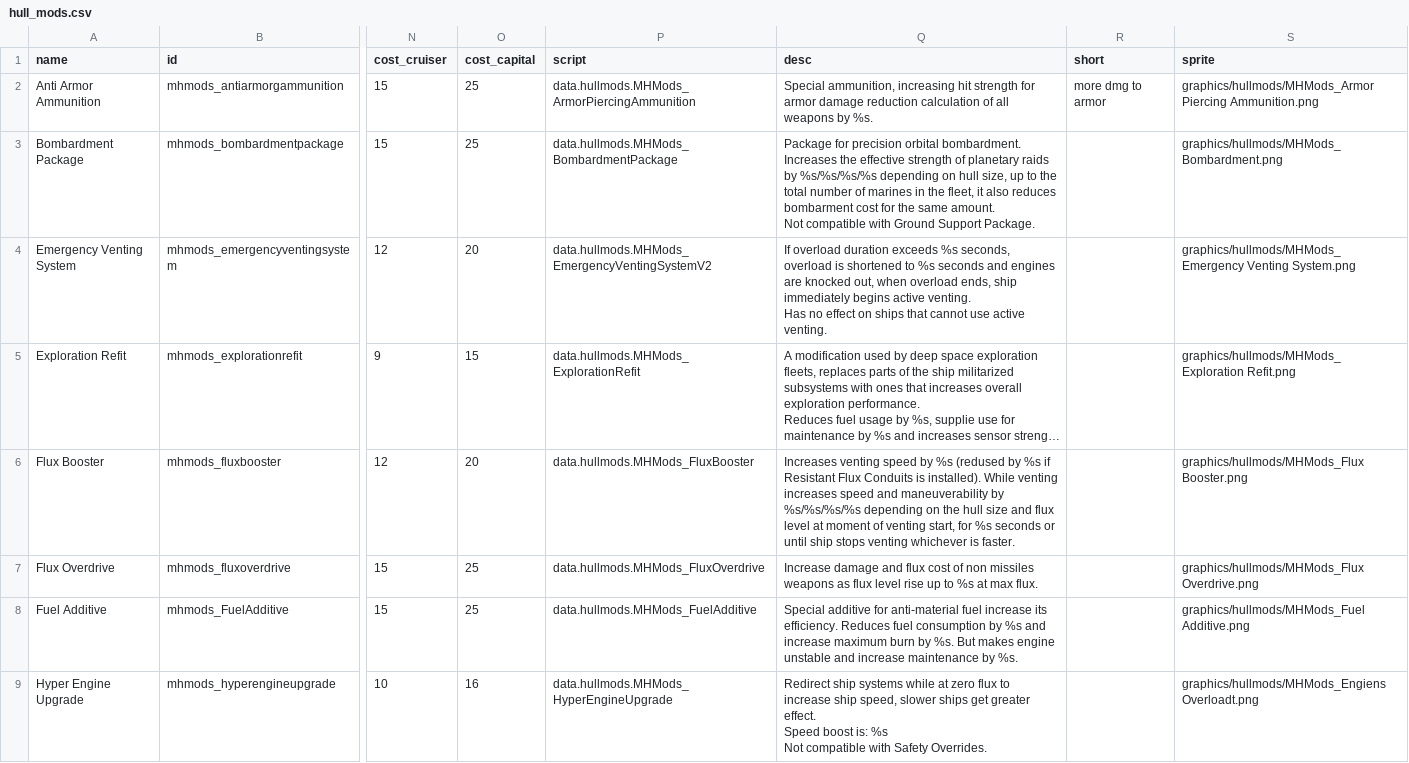
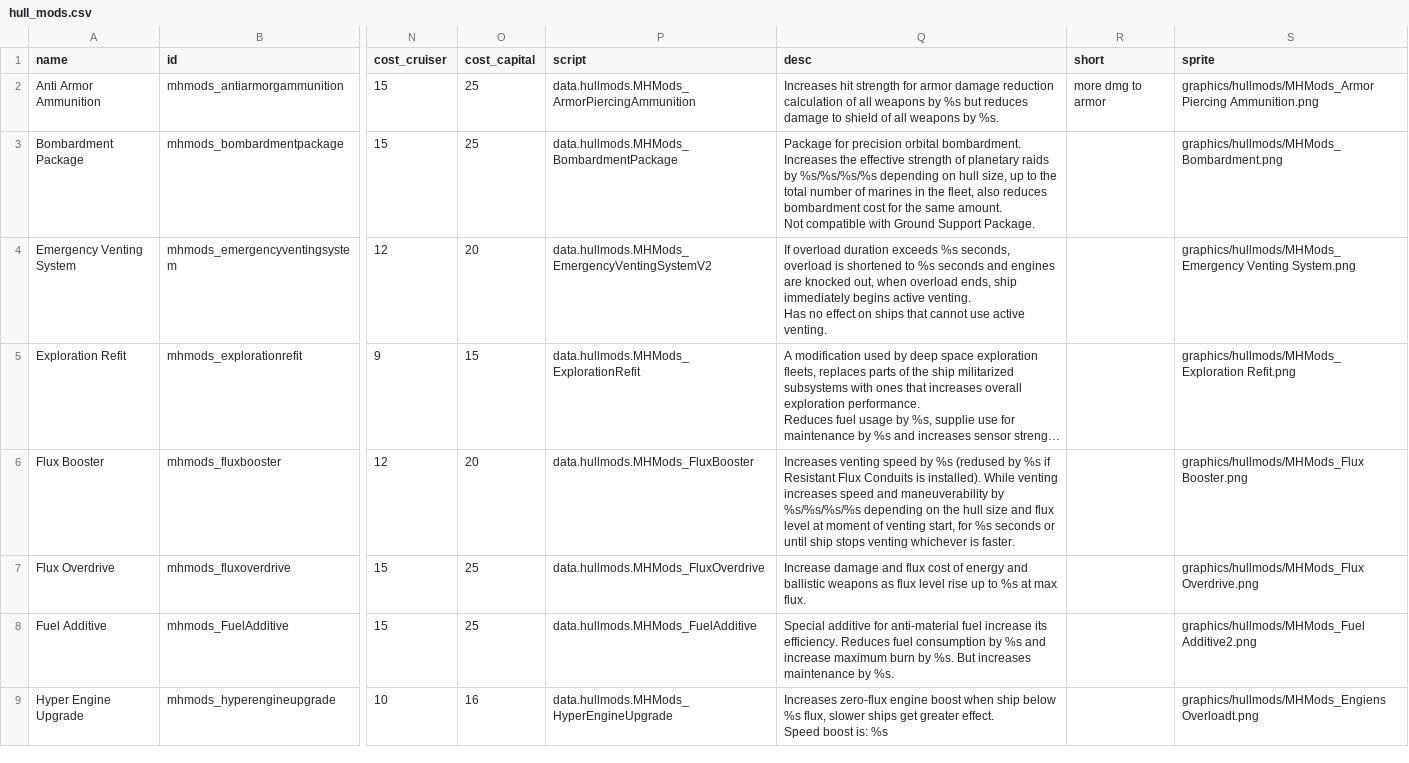
Before and after one commit to nissa-seru/More-Hullmods, a CSV file: More HullMods/data/hullmods/hull_mods.csv, drawn as a sheet; only a part is shown, gaps mark what is left out; long unchanged cells end in …; ↵ is a line break in a cell; the diff covers the shown part only; the diff names each change by its address in the sheet, - before the commit and + after, or states it on an @@ line.

```diff
--- a/More HullMods/data/hullmods/hull_mods.csv
+++ b/More HullMods/data/hullmods/hull_mods.csv
-Q2 (desc): Special ammunition, increasing hit strength for armor damage reduction calculation of all…
+Q2 (desc): Increases hit strength for armor damage reduction calculation of all weapons by %s but reduces damage to shield of all…
-Q3 (desc): …the fleet, it also reduces bombarment cost for…
+Q3 (desc): …the fleet, also reduces bombardment cost for…
-Q7 (desc): …cost of non missiles weapons as…
+Q7 (desc): …cost of energy and ballistic weapons as…
-Q8 (desc): …%s. But makes engine unstable and increase maintenance by…
+Q8 (desc): …%s. But increases maintenance by…
-S8 (sprite): graphics/hullmods/MHMods_Fuel Additive.png
+S8 (sprite): graphics/hullmods/MHMods_Fuel Additive2.png
-Q9 (desc): Redirect ship systems while at zero flux to increase ship speed, slower ships get greater effect. ↵ Speed boost is: %s ↵ Not compatible with Safety Overrides.
+Q9 (desc): Increases zero-flux engine boost when ship below %s flux, slower ships get greater effect. ↵ Speed boost is: %s
```
Also changed, not shown: 3 added rows and 3 edited cells elsewhere in this file, 36 other files.
